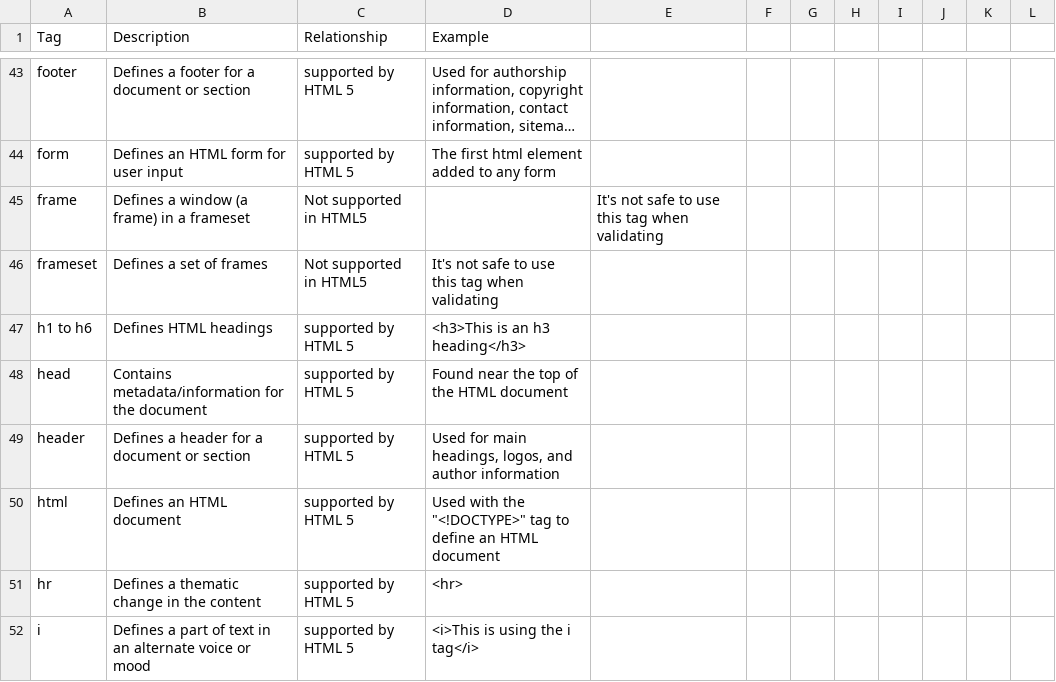
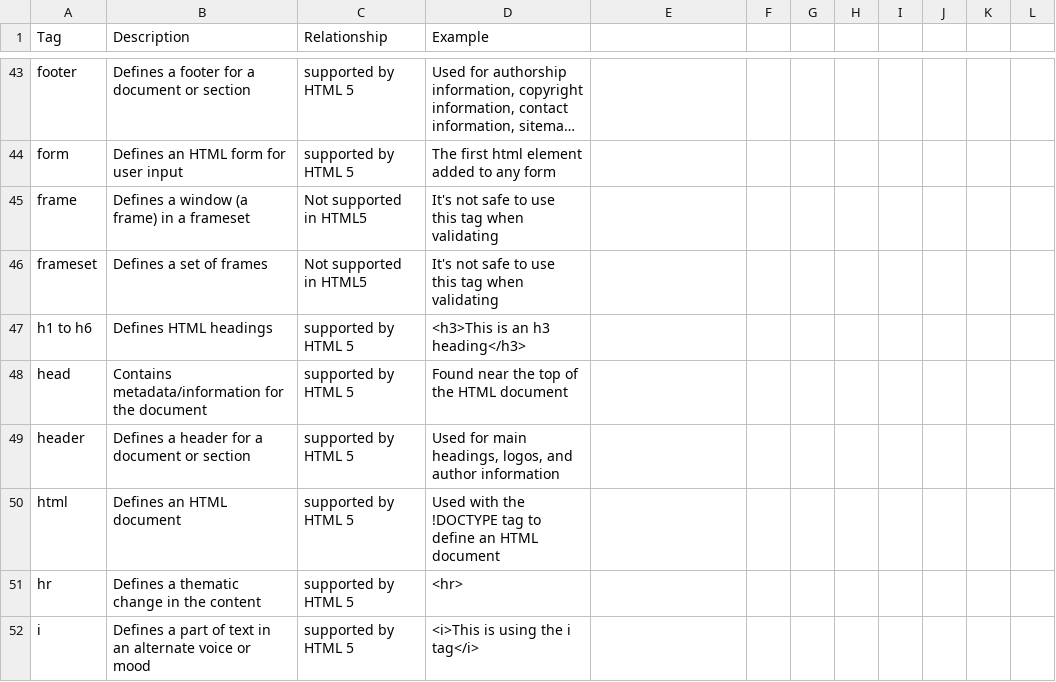
Before and after one commit to adambaughn/web215, a CSV file: data/htmlTags.csv, drawn as a sheet; only a part is shown, gaps mark what is left out; long unchanged cells end in …; the diff covers the shown part only; the diff names each change by its address in the sheet, - before the commit and + after, or states it on an @@ line.

```diff
--- a/data/htmlTags.csv
+++ b/data/htmlTags.csv
-D45 (Example): (empty)
+D45 (Example): It's not safe to use this tag when validating
-E45: It's not safe to use this tag when validating
+E45: (empty)
-D50 (Example): …with the "<!DOCTYPE>" tag to…
+D50 (Example): …with the !DOCTYPE tag to…
```
Also changed, not shown: 14 edited cells elsewhere in this file.
